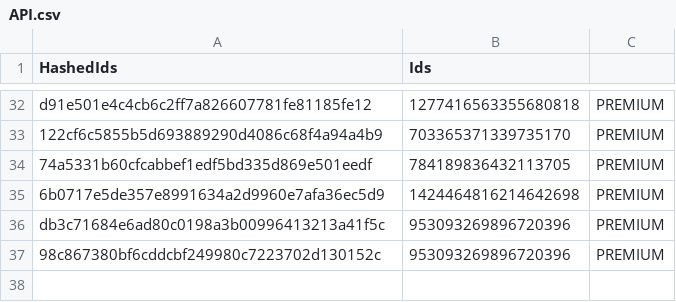
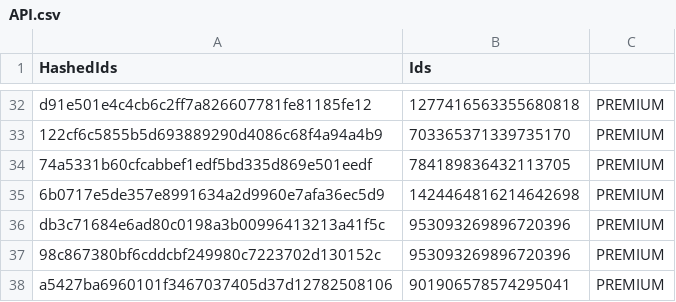
Before and after one commit to vertex-peak/API, a CSV file: API.csv, drawn as a sheet; only a part is shown, gaps mark what is left out; the diff names each change by its address in the sheet, - before the commit and + after, or states it on an @@ line.

Commit message:
Update Premium/Booster CSV

```diff
--- a/API.csv
+++ b/API.csv
+row 38: a5427ba6960101f3467037405d37d12782508106 | 901906578574295041 | PREMIUM
```
